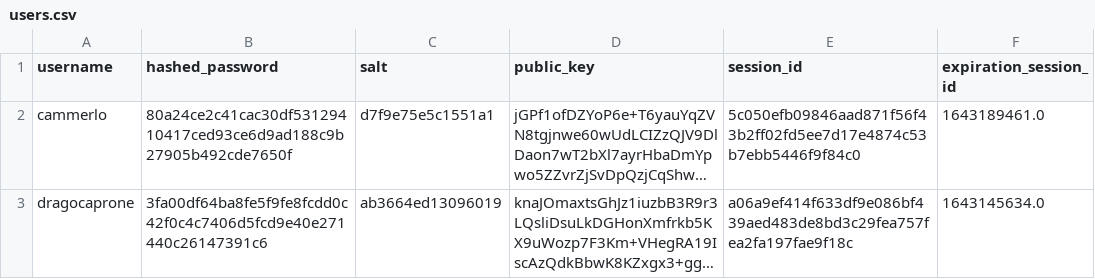
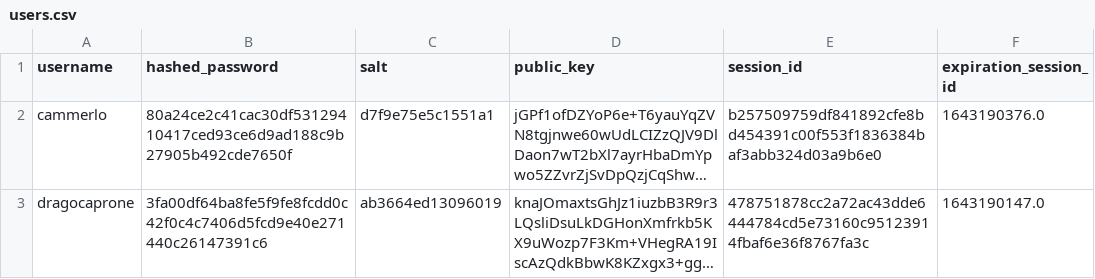
Before and after one commit to aiman-al-masoud/Chatnip, a CSV file: dynamic/tables/users.csv, drawn as a sheet; long unchanged cells end in …; the diff names each change by its address in the sheet, - before the commit and + after, or states it on an @@ line.

```diff
--- a/dynamic/tables/users.csv
+++ b/dynamic/tables/users.csv
-E2 (session_id): 5c050efb09846aad871f56f43b2ff02fd5ee7d17e4874c53b7ebb5446f9f84c0
+E2 (session_id): b257509759df841892cfe8bd454391c00f553f1836384baf3abb324d03a9b6e0
-F2 (expiration_session_id): 1643189461.0
+F2 (expiration_session_id): 1643190376.0
-E3 (session_id): a06a9ef414f633df9e086bf439aed483de8bd3c29fea757fea2fa197fae9f18c
+E3 (session_id): 478751878cc2a72ac43dde6444784cd5e73160c95123914fbaf6e36f8767fa3c
-F3 (expiration_session_id): 1643145634.0
+F3 (expiration_session_id): 1643190147.0
```
Also changed, not shown: 1 other file.
